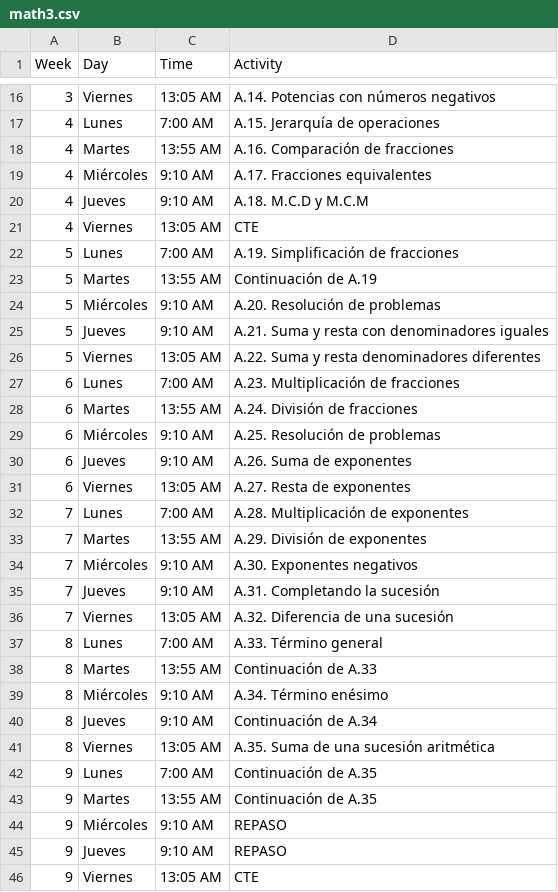
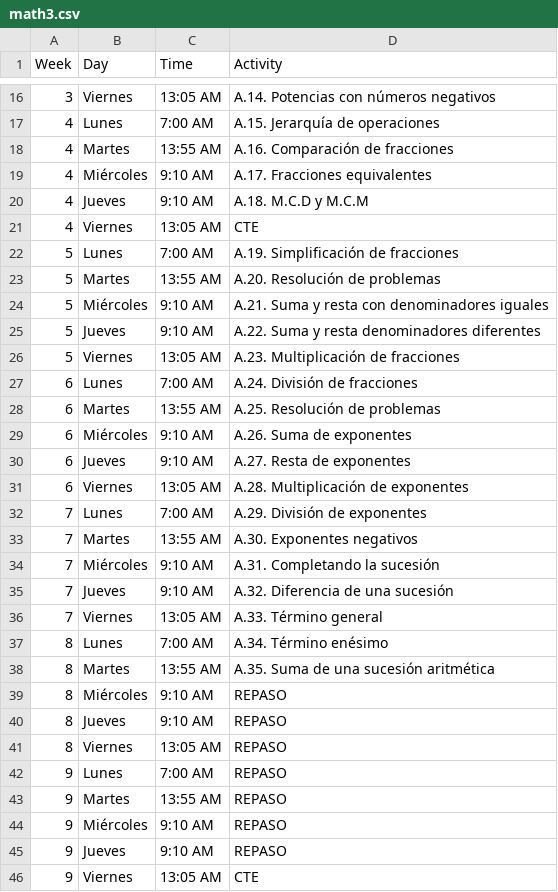
Before and after one commit to jcmelchorp/rds_LaTeX, a CSV file: misc/math3.csv, drawn as a sheet; only a part is shown, gaps mark what is left out.

```diff
--- a/misc/math3.csv
+++ b/misc/math3.csv
@@ -22,23 +22,23 @@ Week,Day,           Time,      Activity
 5,   Lunes,          7:00 AM,  A.19. Simplificación de fracciones
-5,   Martes,        13:55 AM,  Continuación de A.19
-5,   Miércoles,      9:10 AM,  A.20. Resolución de problemas
-5,   Jueves,         9:10 AM,  A.21. Suma y resta con denominadores iguales
-5,   Viernes,       13:05 AM,  A.22. Suma y resta denominadores diferentes
-6,   Lunes,          7:00 AM,  A.23. Multiplicación de fracciones
-6,   Martes,        13:55 AM,  A.24. División de fracciones
-6,   Miércoles,      9:10 AM,  A.25. Resolución de problemas
-6,   Jueves,         9:10 AM,  A.26. Suma de exponentes
-6,   Viernes,       13:05 AM,  A.27. Resta de exponentes
-7,   Lunes,          7:00 AM,  A.28. Multiplicación de exponentes
-7,   Martes,        13:55 AM,  A.29. División de exponentes
-7,   Miércoles,      9:10 AM,  A.30. Exponentes negativos
-7,   Jueves,         9:10 AM,  A.31. Completando la sucesión
-7,   Viernes,       13:05 AM,  A.32. Diferencia de una sucesión
-8,   Lunes,          7:00 AM,  A.33. Término general
-8,   Martes,        13:55 AM,  Continuación de A.33
-8,   Miércoles,      9:10 AM,  A.34. Término enésimo
-8,   Jueves,         9:10 AM,  Continuación de A.34
-8,   Viernes,       13:05 AM,  A.35. Suma de una sucesión aritmética
-9,   Lunes,          7:00 AM,  Continuación de A.35
-9,   Martes,        13:55 AM,  Continuación de A.35
+5,   Martes,        13:55 AM,  A.20. Resolución de problemas
+5,   Miércoles,      9:10 AM,  A.21. Suma y resta con denominadores iguales
+5,   Jueves,         9:10 AM,  A.22. Suma y resta denominadores diferentes
+5,   Viernes,       13:05 AM,  A.23. Multiplicación de fracciones
+6,   Lunes,          7:00 AM,  A.24. División de fracciones
+6,   Martes,        13:55 AM,  A.25. Resolución de problemas
+6,   Miércoles,      9:10 AM,  A.26. Suma de exponentes
+6,   Jueves,         9:10 AM,  A.27. Resta de exponentes
+6,   Viernes,       13:05 AM,  A.28. Multiplicación de exponentes
+7,   Lunes,          7:00 AM,  A.29. División de exponentes
+7,   Martes,        13:55 AM,  A.30. Exponentes negativos
+7,   Miércoles,      9:10 AM,  A.31. Completando la sucesión
+7,   Jueves,         9:10 AM,  A.32. Diferencia de una sucesión
+7,   Viernes,       13:05 AM,  A.33. Término general
+8,   Lunes,          7:00 AM,  A.34. Término enésimo
+8,   Martes,        13:55 AM,  A.35. Suma de una sucesión aritmética
+8,   Miércoles,      9:10 AM,  REPASO
+8,   Jueves,         9:10 AM,  REPASO
+8,   Viernes,       13:05 AM,  REPASO
+9,   Lunes,          7:00 AM,  REPASO
+9,   Martes,        13:55 AM,  REPASO
 9,   Miércoles,      9:10 AM,  REPASO
```
Also changed, not shown: misc/math1.csv, misc/math2.csv, 7 other files.
